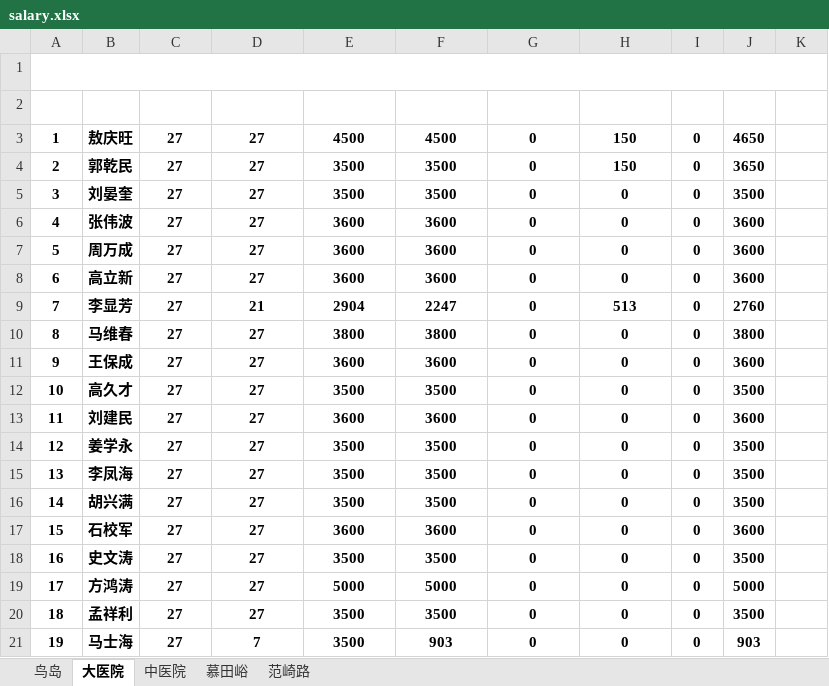
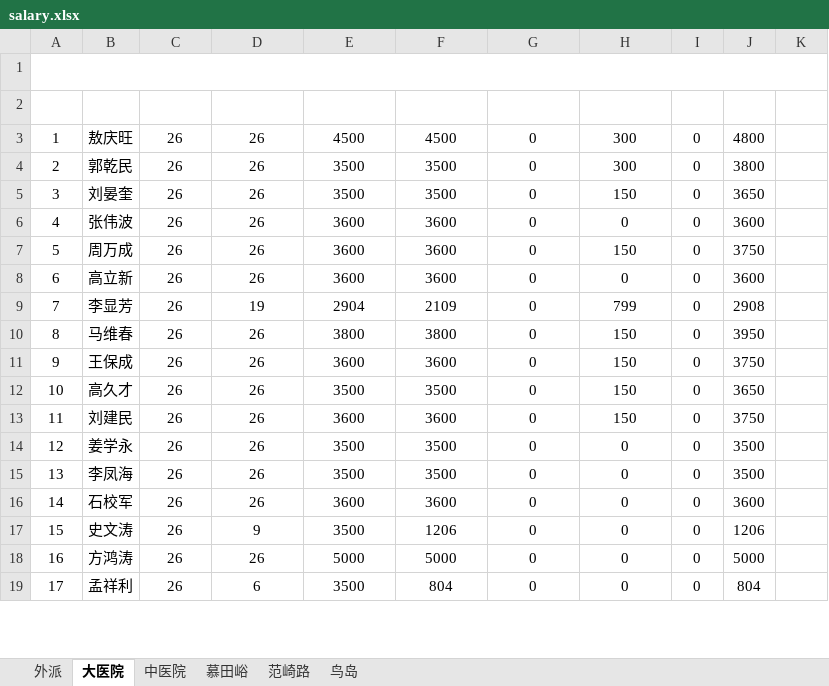
Before and after one commit to tgiwu/contruct_xlsx, an Excel workbook: output/salary.xlsx, sheet 大医院, drawn as a sheet; only a part is shown; values as stored, in another font and other column widths than the file's, no borders; removed rows and columns are numbered as before the commit, all else as after; the diff covers the shown part only; the diff names each change by its address in the sheet, - before the commit and + after, or states it on an @@ line.

```diff
--- a/output/salary.xlsx (sheet 大医院)
+++ b/output/salary.xlsx (sheet 大医院)
+sheet tab: 外派
@@ sheet tab order changed: 外派 | 大医院 | 中医院 | 慕田峪 | 范崎路 | 鸟岛 @@
@@ column A (序号) renumbered between rows 1 and 25 @@
-A3:J15 bold: on
+A3:J15 bold: off
-C3:C15 (应出勤): 27
+C3:C15 (应出勤): 26
-D3:D8 (实际出勤): 27
+D3:D8 (实际出勤): 26
-H3:H4 (特殊费用): 150
+H3:H4 (特殊费用): 300
-J3 (合计): 4650
+J3 (合计): 4800
-J4 (合计): 3650
+J4 (合计): 3800
-H5 (特殊费用): 0
+H5 (特殊费用): 150
-J5 (合计): 3500
+J5 (合计): 3650
-H7 (特殊费用): 0
+H7 (特殊费用): 150
-J7 (合计): 3600
+J7 (合计): 3750
-D9 (实际出勤): 21
+D9 (实际出勤): 19
-F9 (实发工资): 2247
+F9 (实发工资): 2109
-H9 (特殊费用): 513
+H9 (特殊费用): 799
-J9 (合计): 2760
+J9 (合计): 2908
-D10:D15 (实际出勤): 27
+D10:D15 (实际出勤): 26
-H10:H13 (特殊费用): 0
+H10:H13 (特殊费用): 150
-J10 (合计): 3800
+J10 (合计): 3950
-J11 (合计): 3600
+J11 (合计): 3750
-J12 (合计): 3500
+J12 (合计): 3650
-J13 (合计): 3600
+J13 (合计): 3750
-row 16: 14 | 胡兴满 | 27 | 27 | 3500 | 3500 | 0 | 0 | 0 | 3500
-A16:J19 bold: on
+A16:J19 bold: off
-C16:C19 (应出勤): 27
+C16:C19 (应出勤): 26
-D16 (实际出勤): 27
+D16 (实际出勤): 26
-D17 (实际出勤): 27
+D17 (实际出勤): 9
-F17 (实发工资): 3500
+F17 (实发工资): 1206
-J17 (合计): 3500
+J17 (合计): 1206
-D18 (实际出勤): 27
+D18 (实际出勤): 26
-D19 (实际出勤): 27
+D19 (实际出勤): 6
-F19 (实发工资): 3500
+F19 (实发工资): 804
-J19 (合计): 3500
+J19 (合计): 804
-row 21: 19 | 马士海 | 27 | 7 | 3500 | 903 | 0 | 0 | 0 | 903
```
Also changed, not shown: 6 added rows, 3 removed rows, 4 edited cells and cell formats elsewhere in this sheet, sheet 范崎路, sheet 中医院, sheet 慕田峪, sheet 鸟岛, attendance/attendance.xlsx, 9 other files.
